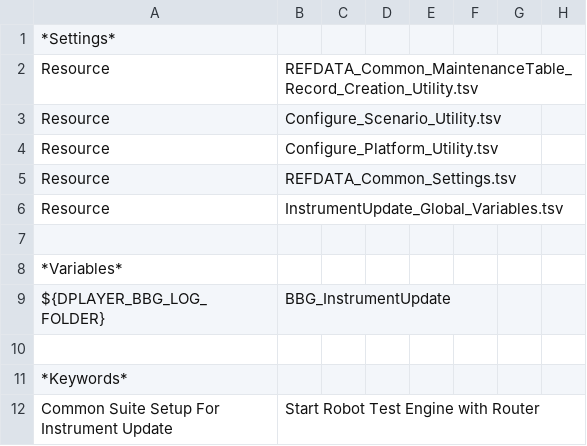
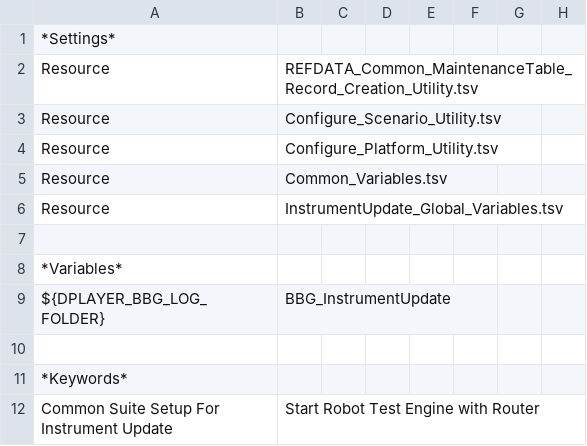
Before and after one commit to IONTPRM/FRC_E2E_TestSuites, a TSV file: Resources/InstrumentUpdate_Utility.tsv, drawn as a sheet; only a part is shown.

```diff
--- a/Resources/InstrumentUpdate_Utility.tsv
+++ b/Resources/InstrumentUpdate_Utility.tsv
@@ -4,3 +4,3 @@ Resource	Configure_Scenario_Utility.tsv
 Resource	Configure_Platform_Utility.tsv						
-Resource	REFDATA_Common_Settings.tsv						
+Resource	Common_Variables.tsv						
 Resource	InstrumentUpdate_Global_Variables.tsv						
```
Also changed, not shown: ImportFromBBG_PriceAndManualTrade/SuiteKeywords.tsv, Resources/CommonLibrariesAndResources.tsv, 23 other files.
